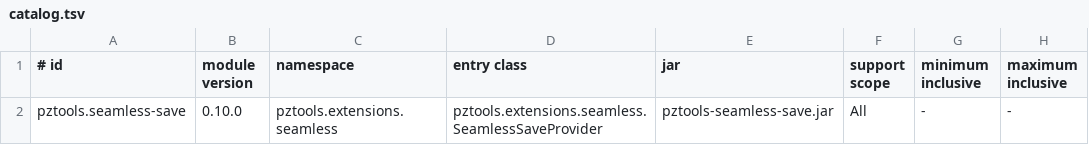
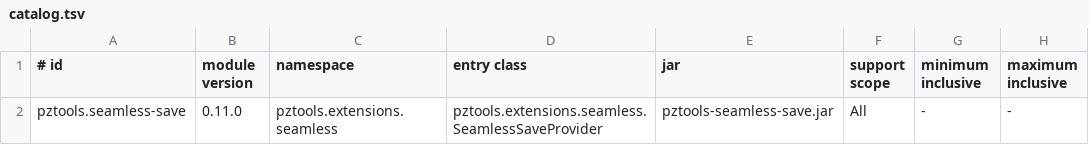
Before and after one commit to isxcsm/pz-tools, a TSV file: config/game-extensions/catalog.tsv, drawn as a sheet; only a part is shown; the diff names each change by its address in the sheet, - before the commit and + after, or states it on an @@ line.

Commit message:
fix(extensions): advance save capture across bounded game frames

```diff
--- a/config/game-extensions/catalog.tsv
+++ b/config/game-extensions/catalog.tsv
-B2 (module version): 0.10.0
+B2 (module version): 0.11.0
```
Also changed, not shown: 39 other files.
